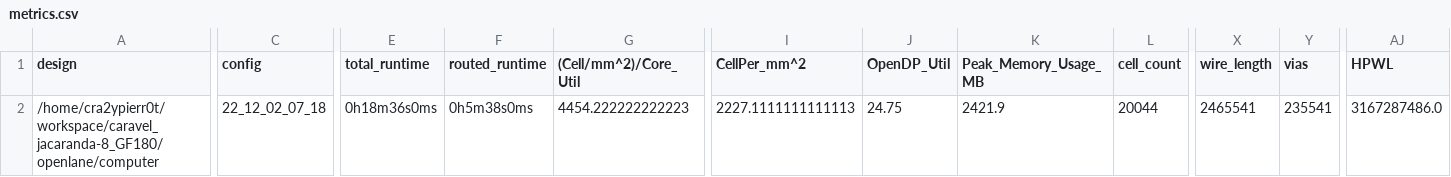
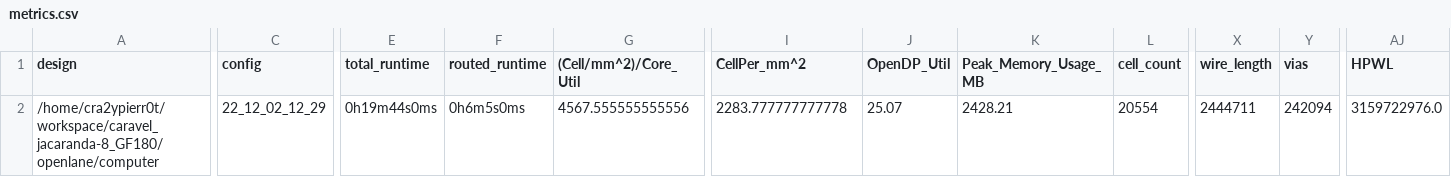
Before and after one commit to cpu-dev/caravel_jacaranda-8_GF180, a CSV file: signoff/computer/metrics.csv, drawn as a sheet; only a part is shown, gaps mark what is left out; the diff covers the shown part only; the diff names each change by its address in the sheet, - before the commit and + after, or states it on an @@ line.

Commit message:
update metrics

```diff
--- a/signoff/computer/metrics.csv
+++ b/signoff/computer/metrics.csv
-C2 (config): 22_12_02_07_18
+C2 (config): 22_12_02_12_29
-E2 (total_runtime): 0h18m36s0ms
+E2 (total_runtime): 0h19m44s0ms
-F2 (routed_runtime): 0h5m38s0ms
+F2 (routed_runtime): 0h6m5s0ms
-G2 ((Cell/mm^2)/Core_Util): 4454.222222222223
+G2 ((Cell/mm^2)/Core_Util): 4567.555555555556
-I2 (CellPer_mm^2): 2227.1111111111113
+I2 (CellPer_mm^2): 2283.777777777778
-J2 (OpenDP_Util): 24.75
+J2 (OpenDP_Util): 25.07
-K2 (Peak_Memory_Usage_MB): 2421.9
+K2 (Peak_Memory_Usage_MB): 2428.21
-L2 (cell_count): 20044
+L2 (cell_count): 20554
-X2 (wire_length): 2465541
+X2 (wire_length): 2444711
-Y2 (vias): 235541
+Y2 (vias): 242094
-AJ2 (HPWL): 3167287486.0
+AJ2 (HPWL): 3159722976.0
```
Also changed, not shown: 19 edited cells elsewhere in this file, signoff/user_project_wrapper/metrics.csv.
